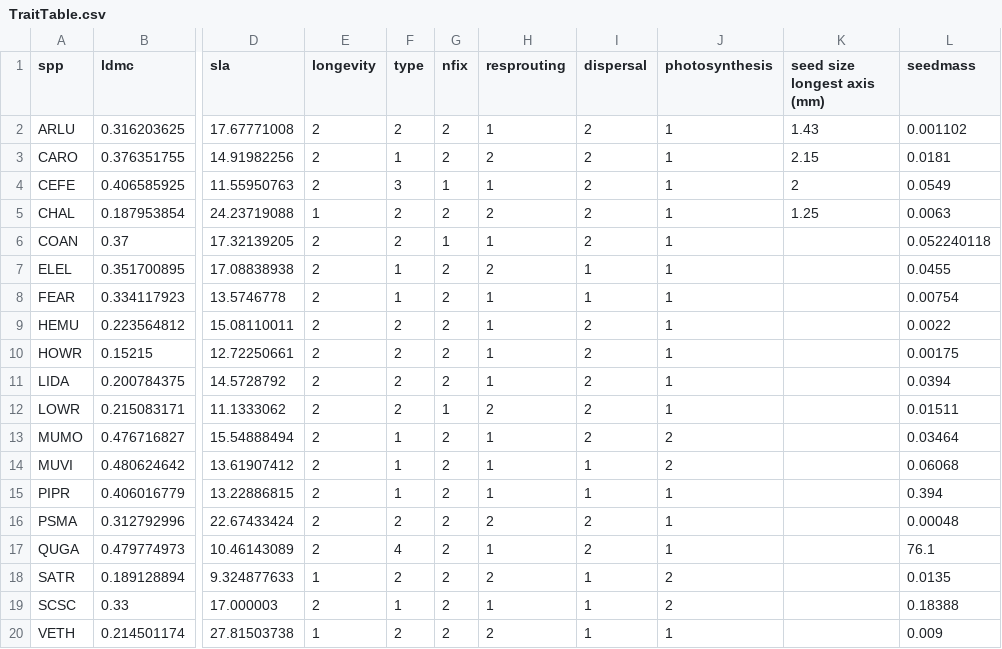
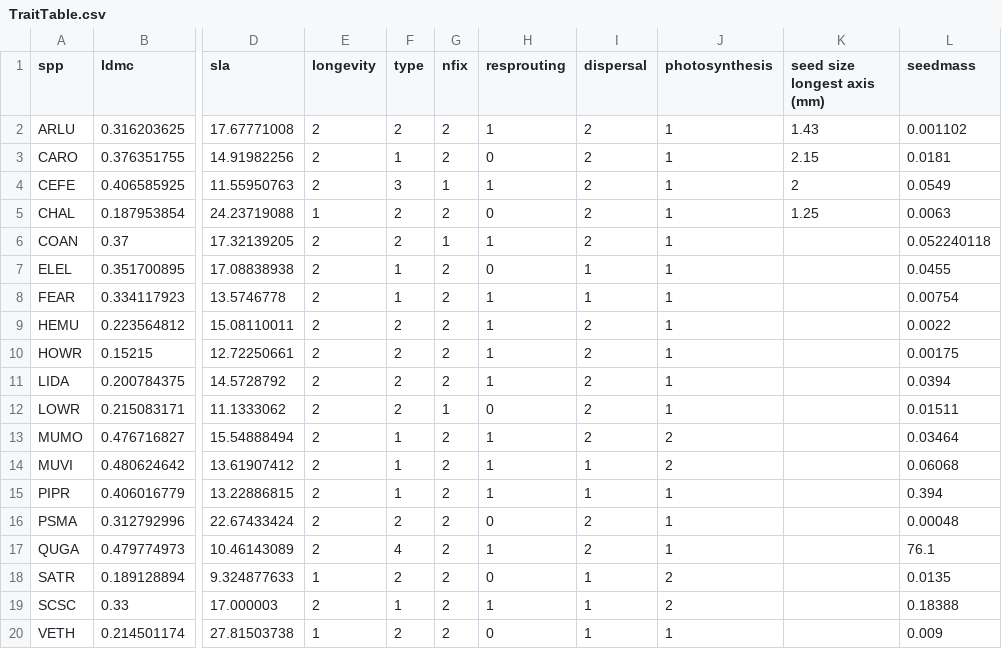
Before and after one commit to ianwinick/FunEco_CommEcologyPaper, a CSV file: data/TraitTable.csv, drawn as a sheet; only a part is shown, gaps mark what is left out; the diff names each change by its address in the sheet, - before the commit and + after, or states it on an @@ line.

Commit message:
Update TraitTable.csv

```diff
--- a/data/TraitTable.csv
+++ b/data/TraitTable.csv
-H3 (resprouting): 2
+H3 (resprouting): 0
-H5 (resprouting): 2
+H5 (resprouting): 0
-H7 (resprouting): 2
+H7 (resprouting): 0
-H12 (resprouting): 2
+H12 (resprouting): 0
-H16 (resprouting): 2
+H16 (resprouting): 0
-H18 (resprouting): 2
+H18 (resprouting): 0
-H20 (resprouting): 2
+H20 (resprouting): 0
```
